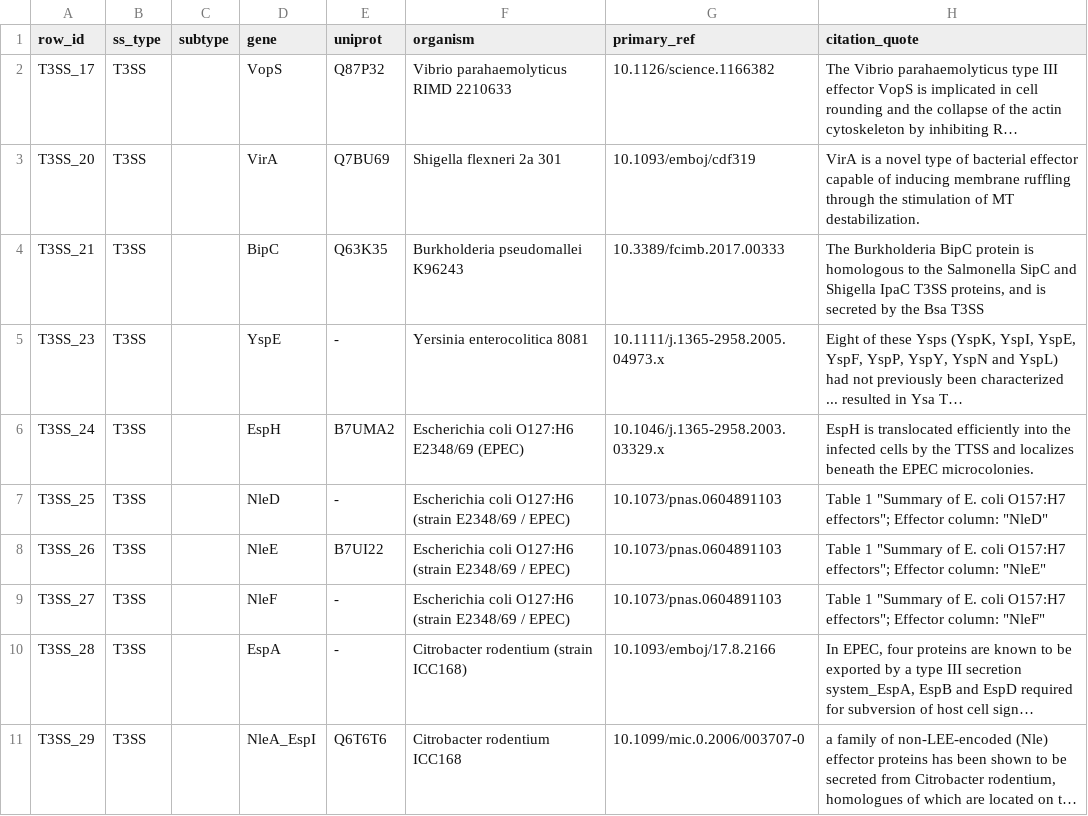
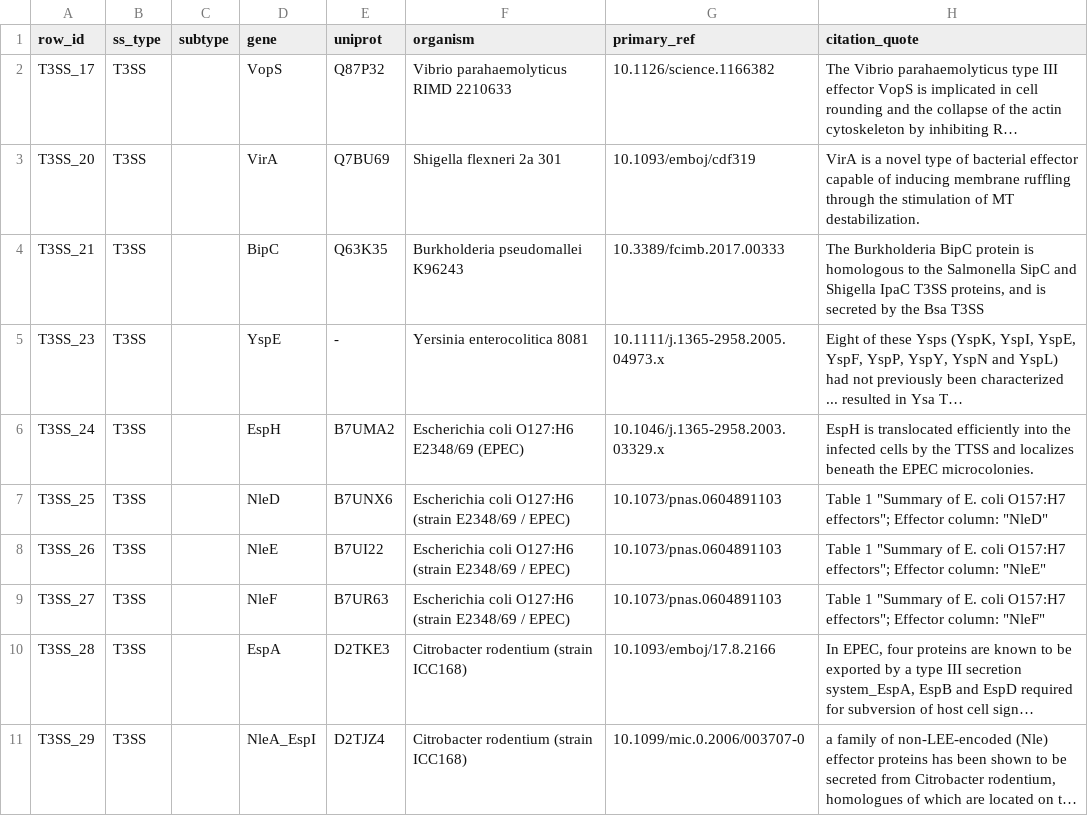
Before and after one commit to billerbeck-lab/ssign, a TSV file: validation_sweeps/benchmark/data/phase2/verification_phase_a/gold_review2/sweep2_citation/batches/T3SS_2.tsv, drawn as a sheet; long unchanged cells end in …; the diff names each change by its address in the sheet, - before the commit and + after, or states it on an @@ line.

```diff
--- a/validation_sweeps/benchmark/data/phase2/verification_phase_a/gold_review2/sweep2_citation/batches/T3SS_2.tsv
+++ b/validation_sweeps/benchmark/data/phase2/verification_phase_a/gold_review2/sweep2_citation/batches/T3SS_2.tsv
-E7 (uniprot): -
+E7 (uniprot): B7UNX6
-E9 (uniprot): -
+E9 (uniprot): B7UR63
-E10 (uniprot): -
+E10 (uniprot): D2TKE3
-E11 (uniprot): Q6T6T6
+E11 (uniprot): D2TJZ4
-F11 (organism): Citrobacter rodentium ICC168
+F11 (organism): Citrobacter rodentium (strain ICC168)
```
Also changed, not shown: validation_sweeps/benchmark/data/phase2/verification_phase_a/gold_review2/sweep1_identity/batches/s1_1.tsv, validation_sweeps/benchmark/data/phase2/verification_phase_a/gold_review2/sweep1_identity/batches/s1_2.tsv, 45 other files.
